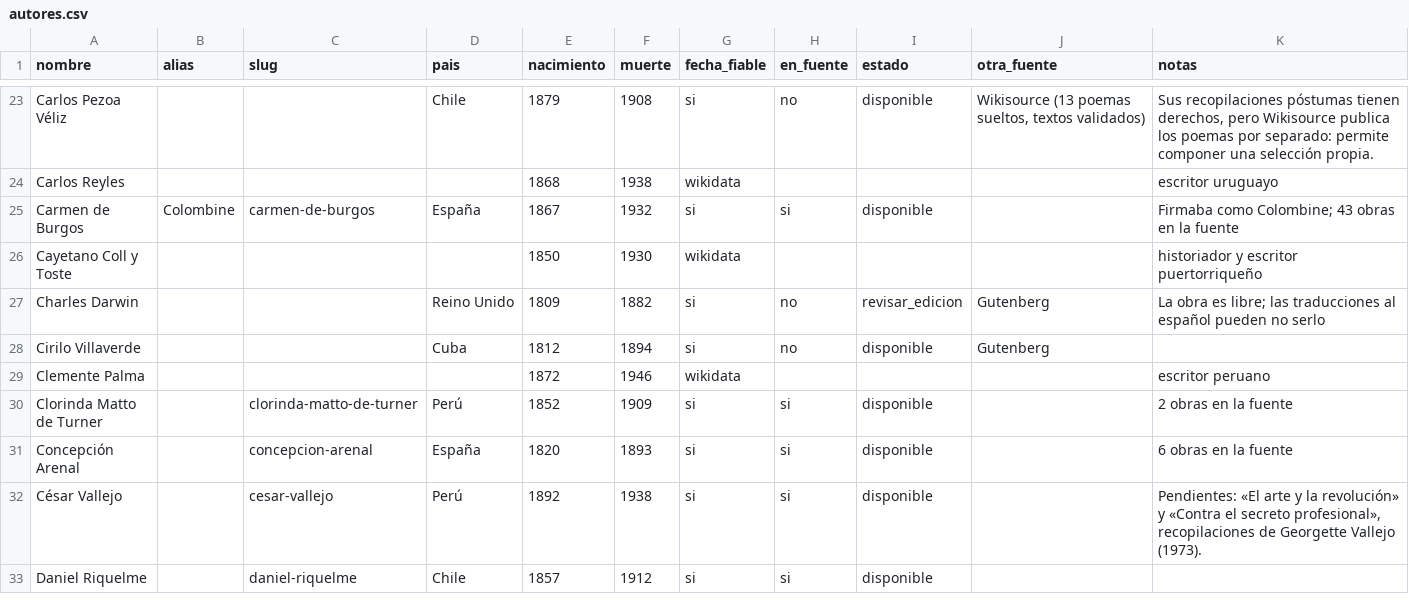
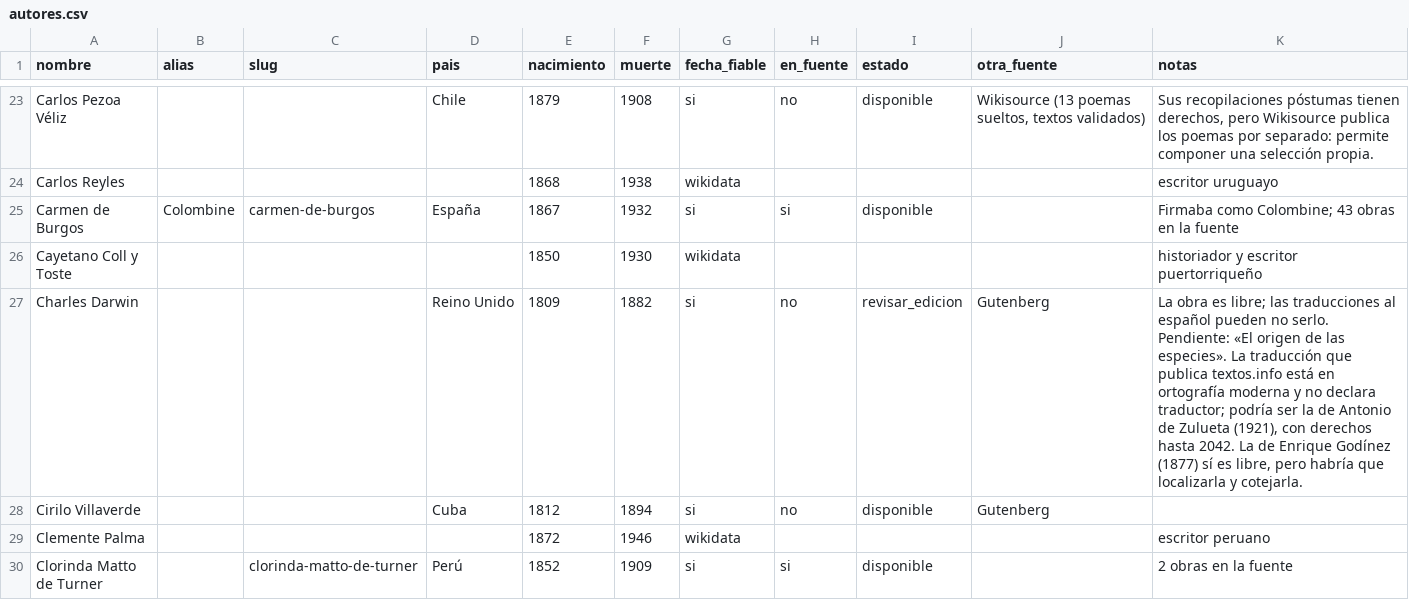
Before and after one commit to rmretamaleso/tintaydatos, a CSV file: autores.csv, drawn as a sheet; only a part is shown, gaps mark what is left out; the shorter side is filled out with more unchanged rows.

Commit message:
Añade El origen del hombre y anota la traducción pendiente

```diff
--- a/autores.csv
+++ b/autores.csv
@@ -26,3 +26,3 @@ Carmen de Burgos,Colombine,carmen-de-burgos,España,1867,1932,si,si,disponible,,
 Cayetano Coll y Toste,,,,1850,1930,wikidata,,,,historiador y escritor puertorriqueño
-Charles Darwin,,,Reino Unido,1809,1882,si,no,revisar_edicion,Gutenberg,La obra es libre; las traducciones al español pueden no serlo
+Charles Darwin,,,Reino Unido,1809,1882,si,no,revisar_edicion,Gutenberg,"La obra es libre; las traducciones al español pueden no serlo. Pendiente: «El origen de las especies». La traducción que publica textos.info está en ortografía moderna y no declara traductor; podría ser la de Antonio de Zulueta (1921), con derechos hasta 2042. La de Enrique Godínez (1877) sí es libre, pero habría que localizarla y cotejarla."
 Cirilo Villaverde,,,Cuba,1812,1894,si,no,disponible,Gutenberg,
```
Also changed, not shown: catalogo.csv, 2 other files.
